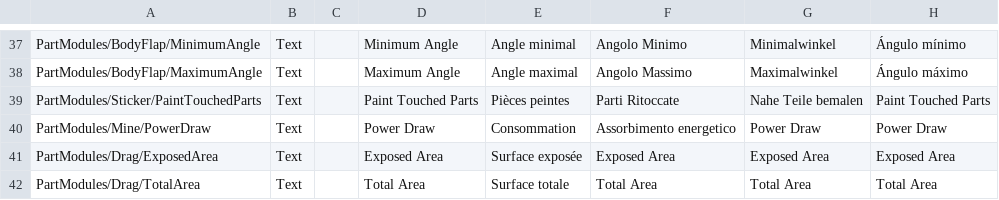
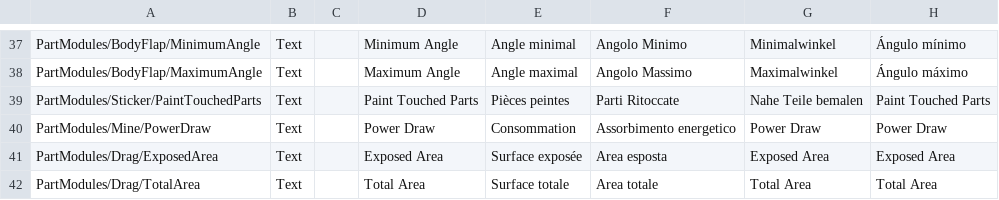
Before and after one commit to KSP2Redux/Content, a CSV file: localizations/partmodules_loc.csv, drawn as a sheet; only a part is shown, gaps mark what is left out; the diff names each change by its address in the sheet, - before the commit and + after, or states it on an @@ line.

```diff
--- a/localizations/partmodules_loc.csv
+++ b/localizations/partmodules_loc.csv
-F41: Exposed Area
+F41: Area esposta
-F42: Total Area
+F42: Area totale
```
Also changed, not shown: localizations/ui_flight_loc.csv, localizations/ui_settings_loc.csv, 1 other file.
